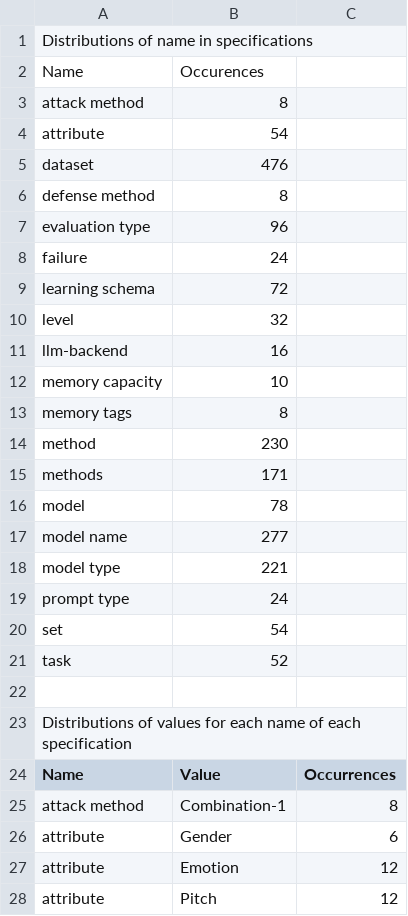
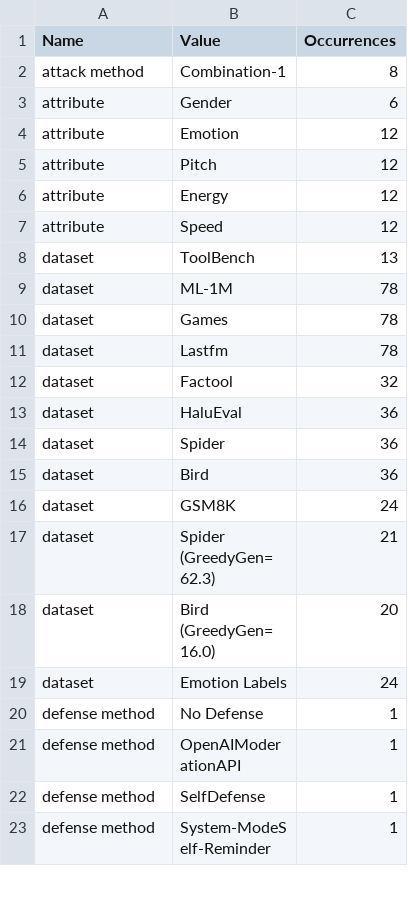
Before and after one commit to MatVitale6/IngegneriaDeiDatiProject, a CSV file: homework4/consegna/profilings/ground_truth/VALUE_PROFILING.csv (was homework4/consegna/profilings/ground_truth.csv), drawn as a sheet; only a part is shown; the shorter side is filled out with more unchanged rows; the diff covers the shown part only; the diff names each change by its address in the sheet, - before the commit and + after, or states it on an @@ line.

Commit message:
Task 1 and 2 ready to ship

```diff
--- a/homework4/consegna/profilings/ground_truth.csv
+++ b/homework4/consegna/profilings/ground_truth/VALUE_PROFILING.csv
-row 1: Distributions of name in specifications
-row 2: Name | Occurences
-row 3: attack method | 8
-row 4: attribute | 54
-row 5: dataset | 476
-row 6: defense method | 8
-row 7: evaluation type | 96
-row 8: failure | 24
-row 9: learning schema | 72
-row 10: level | 32
-row 11: llm-backend | 16
-row 12: memory capacity | 10
-row 13: memory tags | 8
-row 14: method | 230
-row 15: methods | 171
-row 16: model | 78
-row 17: model name | 277
-row 18: model type | 221
-row 19: prompt type | 24
-row 20: set | 54
-row 21: task | 52
-row 22: (empty)
-row 23: Distributions of values for each name of each specification
```
Also changed, not shown: 41 removed rows elsewhere in this file, 36 other files.
